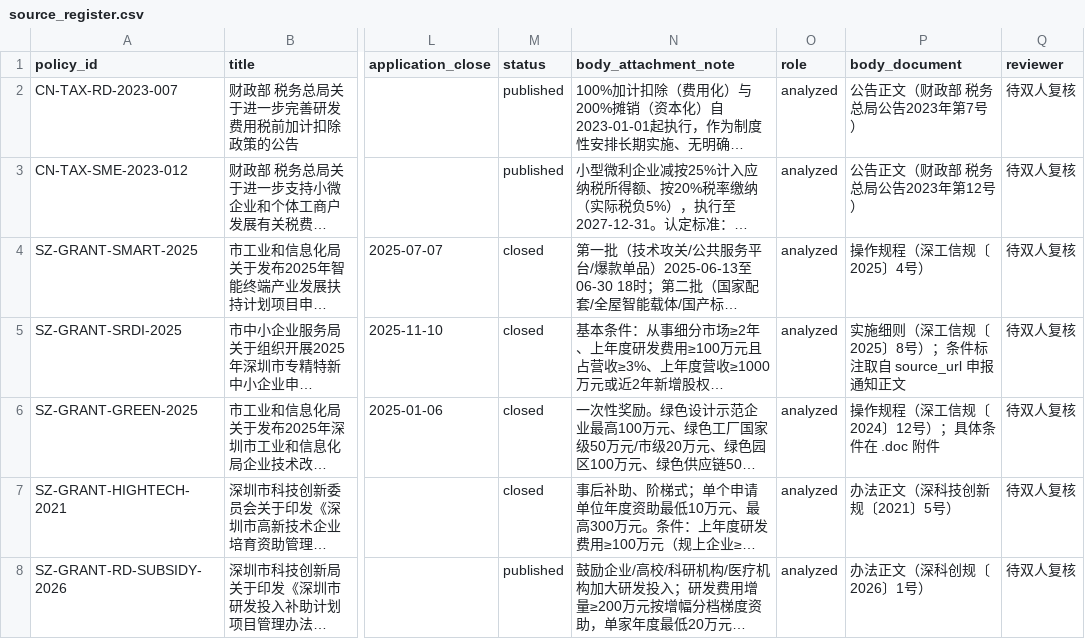
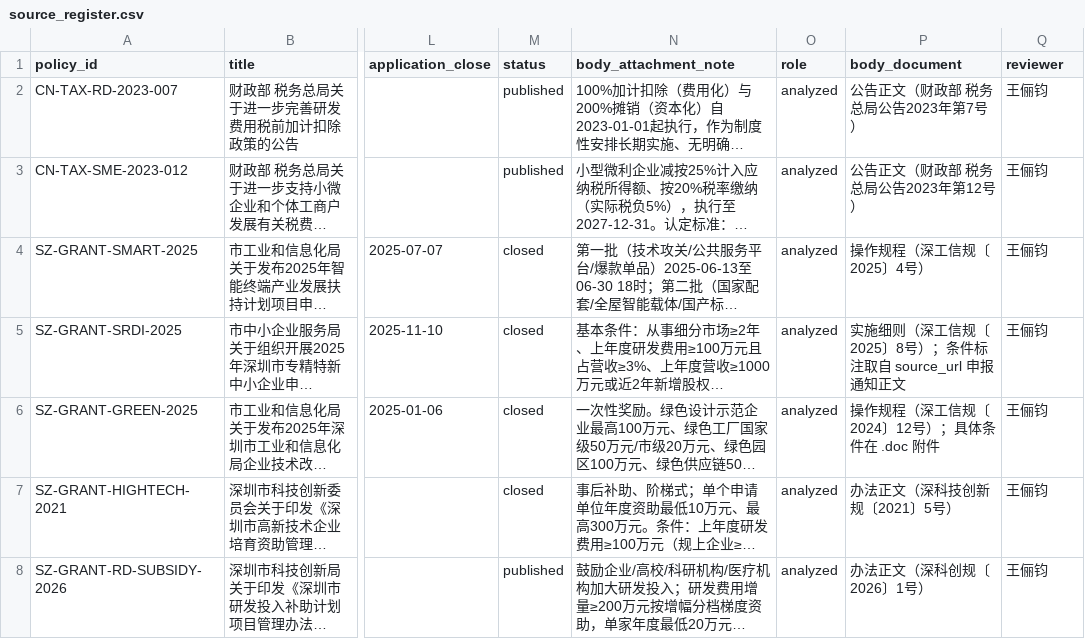
Before and after one commit to sgase233/huice, a CSV file: data/policies/source_register.csv, drawn as a sheet; only a part is shown, gaps mark what is left out; long unchanged cells end in …; the diff names each change by its address in the sheet, - before the commit and + after, or states it on an @@ line.

```diff
--- a/data/policies/source_register.csv
+++ b/data/policies/source_register.csv
-Q2:Q8 (reviewer): 待双人复核
+Q2:Q8 (reviewer): 王俪钧
```
Also changed, not shown: data/policies/criteria_review.csv, 1 other file.
